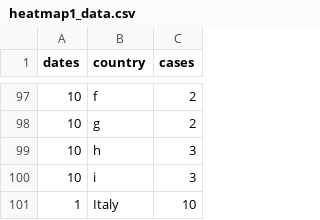
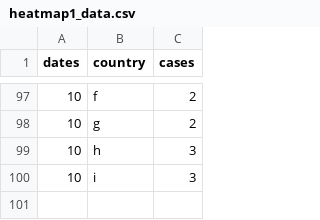
Before and after one commit to ukjae0032/info-vis, a CSV file: blog/templates/blog/heatmap1_data.csv, drawn as a sheet; only a part is shown, gaps mark what is left out.

Commit message:
afds

```diff
--- a/blog/templates/blog/heatmap1_data.csv
+++ b/blog/templates/blog/heatmap1_data.csv
@@ -100,2 +100 @@ dates,country,cases
 10,i,3
-1, Italy, 10
```
